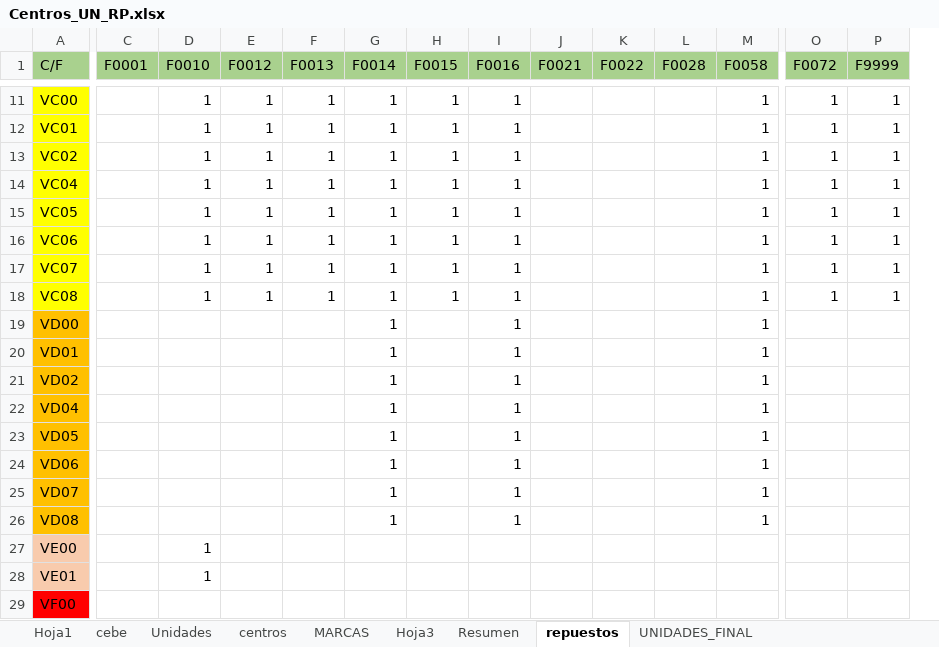
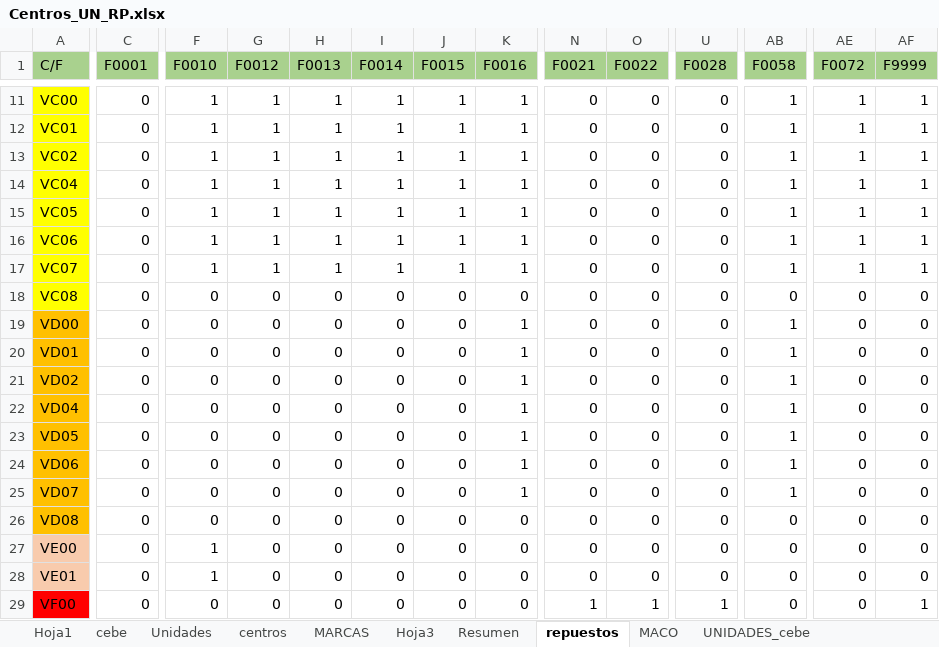
Before and after one commit to zhreck/Prueba_ampliacion, an Excel workbook: data/reference/Unidades/Centros_UN_RP.xlsx, sheet repuestos, drawn as a sheet; only a part is shown, gaps mark what is left out; values as stored, in another font and other column widths than the file's, no borders; conditional formats not drawn; addresses are those after the commit; the diff covers the shown part only; the diff names each change by its address in the sheet, - before the commit and + after, or states it on an @@ line.

```diff
--- a/data/reference/Unidades/Centros_UN_RP.xlsx (sheet repuestos)
+++ b/data/reference/Unidades/Centros_UN_RP.xlsx (sheet repuestos)
-sheet tab: UNIDADES_FINAL
+sheet tab: UNIDADES_cebe
+sheet tab: MACO
-C11:C29 (F0001): (empty)
+C11:C29 (F0001): 0
-N11:N28 (F0021): (empty)
+N11:N28 (F0021): 0
-O11:O28 (F0022): (empty)
+O11:O28 (F0022): 0
-U11:U28 (F0028): (empty)
+U11:U28 (F0028): 0
-F18 (F0010): 1
+F18 (F0010): 0
-G18 (F0012): 1
+G18 (F0012): 0
-H18 (F0013): 1
+H18 (F0013): 0
-I18:I26 (F0014): 1
+I18:I26 (F0014): 0
-J18 (F0015): 1
+J18 (F0015): 0
-K18 (F0016): 1
+K18 (F0016): 0
-AB18 (F0058): 1
+AB18 (F0058): 0
-AE18 (F0072): 1
+AE18 (F0072): 0
-AF18 (F9999): 1
+AF18 (F9999): 0
-F19:F26 (F0010): (empty)
+F19:F26 (F0010): 0
-G19:G29 (F0012): (empty)
+G19:G29 (F0012): 0
-H19:H29 (F0013): (empty)
+H19:H29 (F0013): 0
-J19:J29 (F0015): (empty)
+J19:J29 (F0015): 0
-AE19:AE29 (F0072): (empty)
+AE19:AE29 (F0072): 0
-AF19:AF28 (F9999): (empty)
+AF19:AF28 (F9999): 0
-K26 (F0016): 1
+K26 (F0016): 0
-AB26 (F0058): 1
+AB26 (F0058): 0
-I27:I29 (F0014): (empty)
+I27:I29 (F0014): 0
-K27:K29 (F0016): (empty)
+K27:K29 (F0016): 0
-AB27:AB29 (F0058): (empty)
+AB27:AB29 (F0058): 0
-F29 (F0010): (empty)
+F29 (F0010): 0
-N29 (F0021): (empty)
+N29 (F0021): 1
-O29 (F0022): (empty)
+O29 (F0022): 1
-U29 (F0028): (empty)
+U29 (F0028): 1
-AF29 (F9999): (empty)
+AF29 (F9999): 1
```
Also changed, not shown: 5 removed rows, 56 added columns and 194 edited cells elsewhere in this sheet, sheet UNIDADES_cebe, sheet cebe, sheet Unidades, sheet MARCAS, other sheet tabs, formulas that keep their value, hidden cells, data/reference/Unidades/plantilla_modelos_ZVEH_ZCAM.xlsx, data/reference/Unidades/plantilla_modelos_maquinarias.xlsx, 11 other files.
